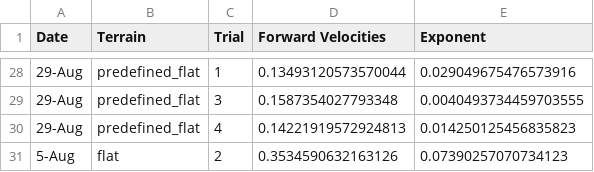
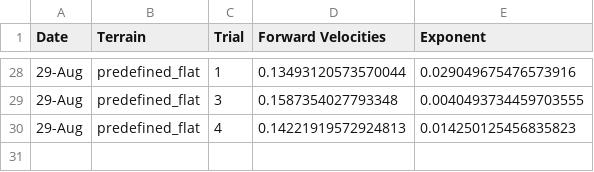
Before and after one commit to Zedonkay/ishayu_metrics, a CSV file: exponents/sheets/exponents.csv, drawn as a sheet; only a part is shown, gaps mark what is left out; the diff names each change by its address in the sheet, - before the commit and + after, or states it on an @@ line.

```diff
--- a/exponents/sheets/exponents.csv
+++ b/exponents/sheets/exponents.csv
-row 31: 5-Aug | flat | 2 | 0.3534590632163126 | 0.07390257070734123
```
Also changed, not shown: exponents/sheets/exponents_table.csv, 14 other files.
